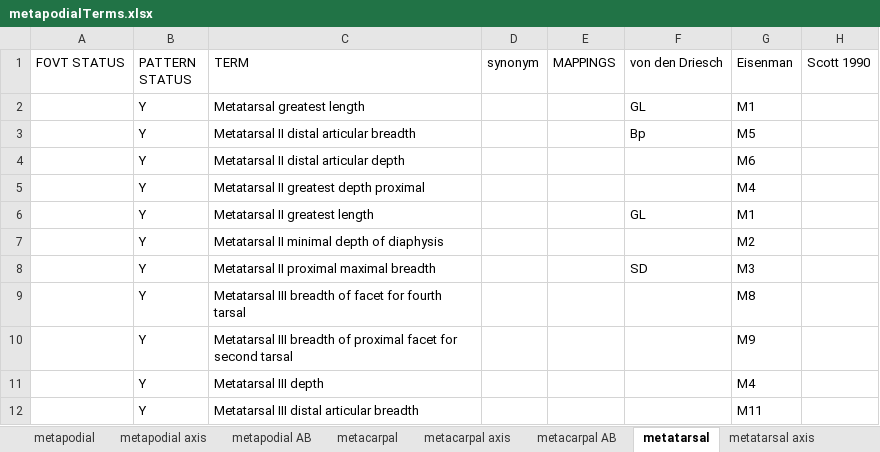
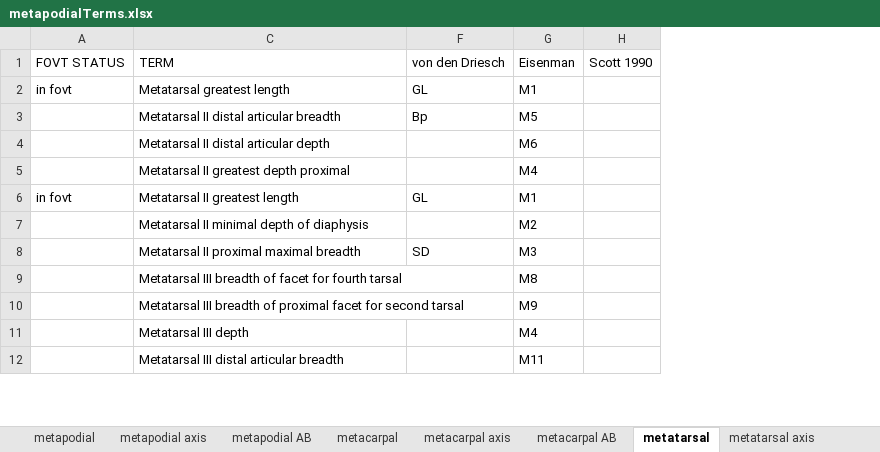
Before and after one commit to futres/fovt, an Excel workbook: terms/metapodialTerms.xlsx, sheet metatarsal, drawn as a sheet; only a part is shown; values as stored, in another font and other column widths than the file's, no borders; removed rows and columns are numbered as before the commit, all else as after; the diff names each change by its address in the sheet, - before the commit and + after, or states it on an @@ line.

Commit message:
added metatarsal lengths

```diff
--- a/terms/metapodialTerms.xlsx (sheet metatarsal)
+++ b/terms/metapodialTerms.xlsx (sheet metatarsal)
-column A (FOVT STATUS), empty
@@ column B (PATTERN STATUS) hidden, rows 2-12: all Y @@
+column A (FOVT STATUS), rows 2-6: in fovt |  |  |  | in fovt
@@ column D (synonym) hidden, empty @@
@@ column E (MAPPINGS) hidden, empty @@
```
Also changed, not shown: sheet structures, 1 other file.
